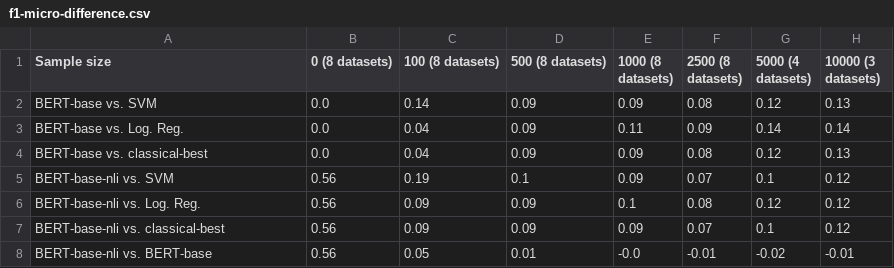
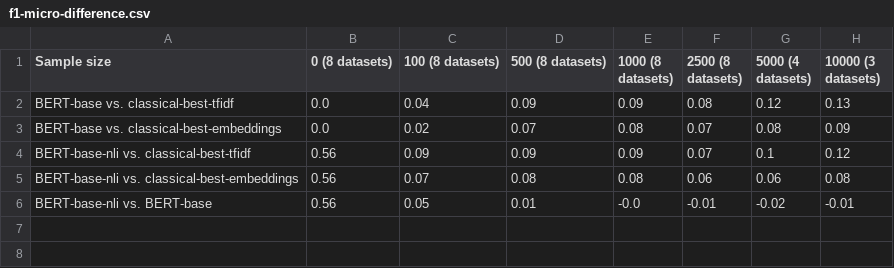
Before and after one commit to MoritzLaurer/less-annotating-with-bert-nli, a CSV file: annex/f1-micro-difference.csv, drawn as a sheet.

```diff
--- a/annex/f1-micro-difference.csv
+++ b/annex/f1-micro-difference.csv
@@ -1,8 +1,6 @@
 Sample size,0 (8 datasets),100 (8 datasets),500 (8 datasets),1000 (8 datasets),2500 (8 datasets),5000 (4 datasets),10000 (3 datasets)
-BERT-base vs. SVM,0.0,0.14,0.09,0.09,0.08,0.12,0.13
-BERT-base vs. Log. Reg.,0.0,0.04,0.09,0.11,0.09,0.14,0.14
-BERT-base vs. classical-best,0.0,0.04,0.09,0.09,0.08,0.12,0.13
-BERT-base-nli vs. SVM,0.56,0.19,0.1,0.09,0.07,0.1,0.12
-BERT-base-nli vs. Log. Reg.,0.56,0.09,0.09,0.1,0.08,0.12,0.12
-BERT-base-nli vs. classical-best,0.56,0.09,0.09,0.09,0.07,0.1,0.12
+BERT-base vs. classical-best-tfidf,0.0,0.04,0.09,0.09,0.08,0.12,0.13
+BERT-base vs. classical-best-embeddings,0.0,0.02,0.07,0.08,0.07,0.08,0.09
+BERT-base-nli vs. classical-best-tfidf,0.56,0.09,0.09,0.09,0.07,0.1,0.12
+BERT-base-nli vs. classical-best-embeddings,0.56,0.07,0.08,0.08,0.06,0.06,0.08
 BERT-base-nli vs. BERT-base,0.56,0.05,0.01,-0.0,-0.01,-0.02,-0.01
```
Also changed, not shown: annex/hyperparams-deberta-base.csv, annex/metrics_all_cap-sotu.csv, 9 other files.
